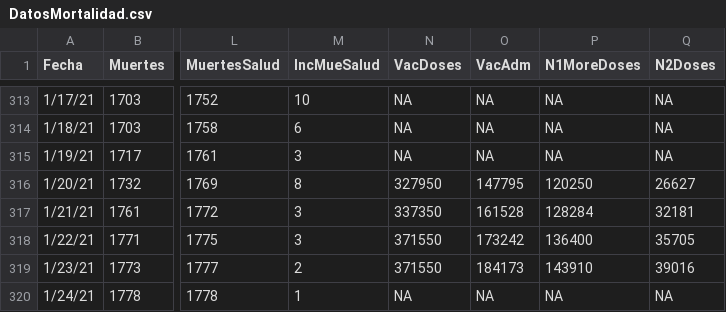
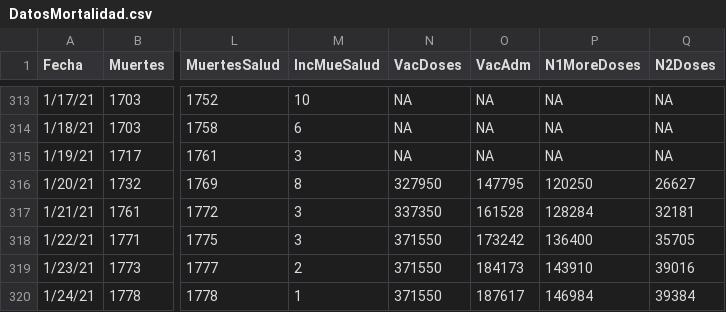
Before and after one commit to rafalab/pr-covid, a CSV file: dashboard/data/DatosMortalidad.csv, drawn as a sheet; only a part is shown, gaps mark what is left out; the diff names each change by its address in the sheet, - before the commit and + after, or states it on an @@ line.

Commit message:
Actualizando datos de vacunacion

```diff
--- a/dashboard/data/DatosMortalidad.csv
+++ b/dashboard/data/DatosMortalidad.csv
-N320 (VacDoses): NA
+N320 (VacDoses): 371550
-O320 (VacAdm): NA
+O320 (VacAdm): 187617
-P320 (N1MoreDoses): NA
+P320 (N1MoreDoses): 146984
-Q320 (N2Doses): NA
+Q320 (N2Doses): 39384
```
